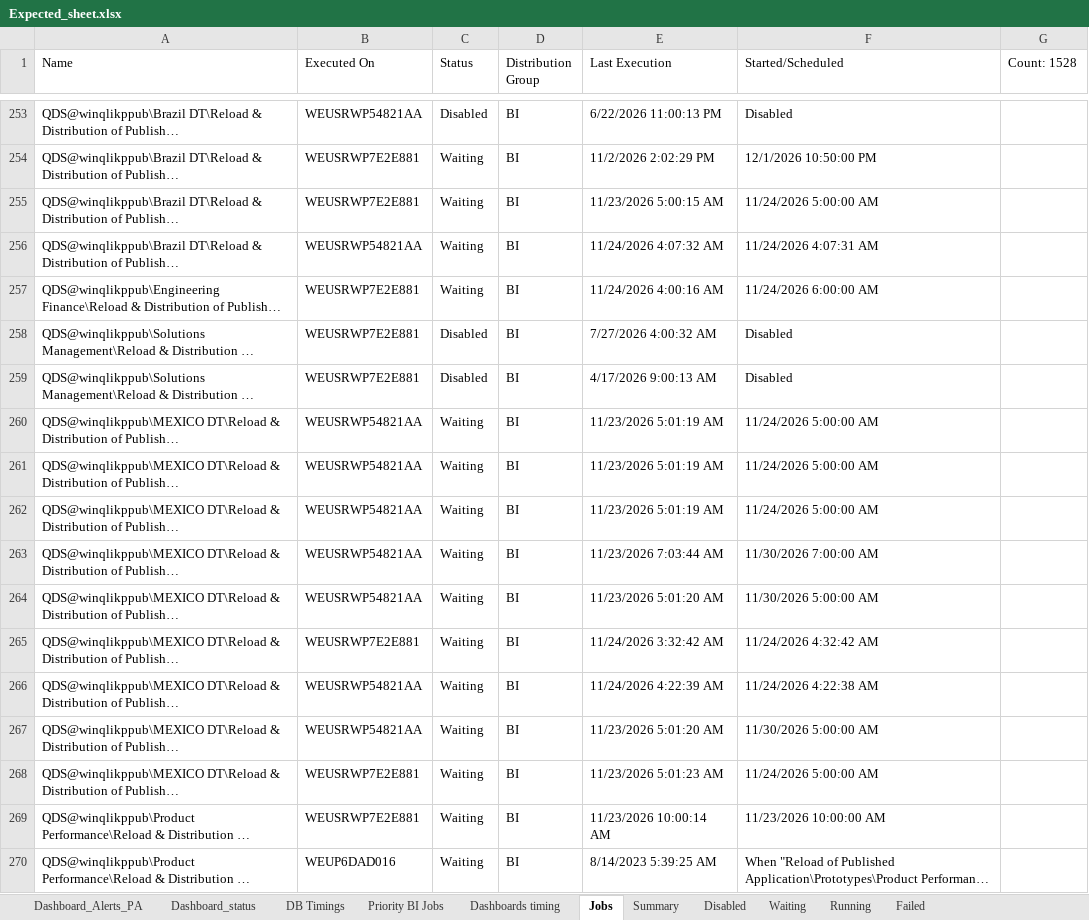
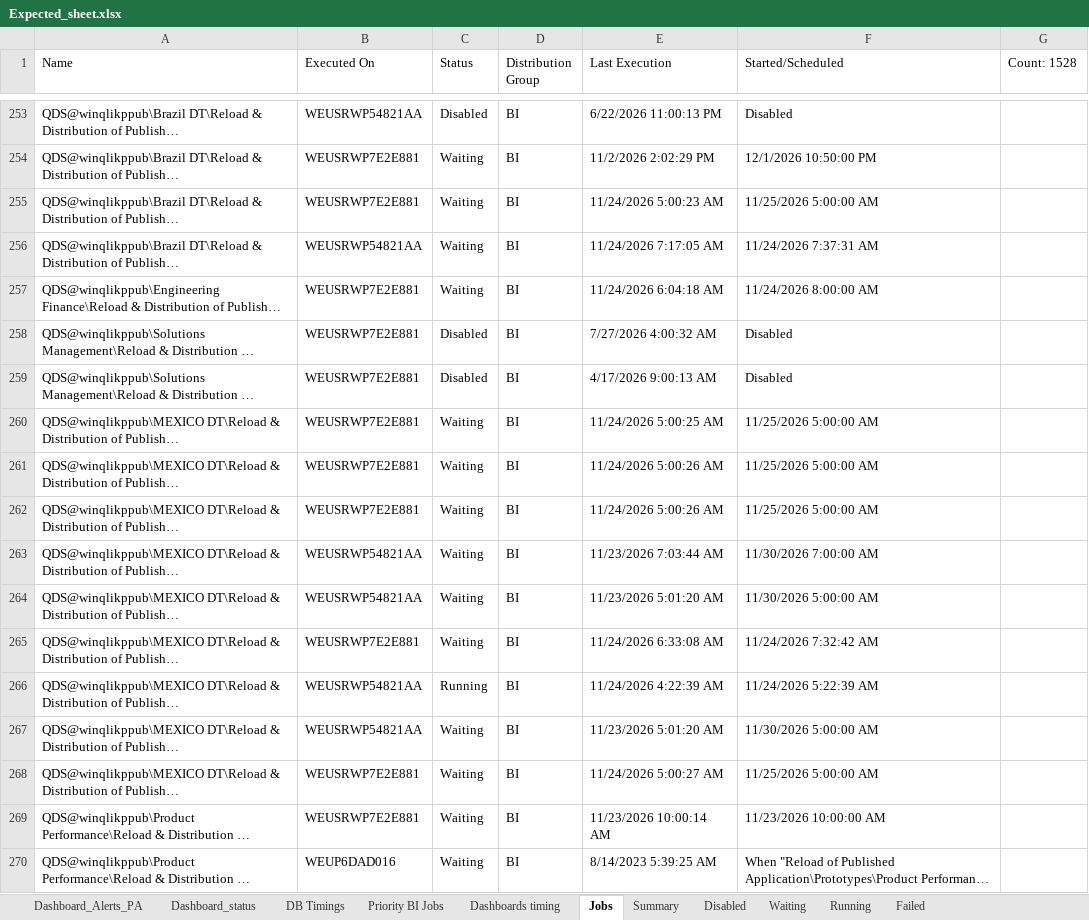
Before and after one commit to warriorcool1213-blip/Wabtec_Qlik_DB-s, an Excel workbook: Expected_sheet.xlsx, sheet Jobs, drawn as a sheet; only a part is shown, gaps mark what is left out; long unchanged cells end in …; values as stored, in another font and other column widths than the file's, no cell formats; the diff covers the shown part only; the diff names each change by its address in the sheet, - before the commit and + after, or states it on an @@ line.

```diff
--- a/Expected_sheet.xlsx (sheet Jobs)
+++ b/Expected_sheet.xlsx (sheet Jobs)
-E255 (Last Execution): 11/23/2026 5:00:15 AM
+E255 (Last Execution): 11/24/2026 5:00:23 AM
-F255 (Started/Scheduled): 11/24/2026 5:00:00 AM
+F255 (Started/Scheduled): 11/25/2026 5:00:00 AM
-E256 (Last Execution): 11/24/2026 4:07:32 AM
+E256 (Last Execution): 11/24/2026 7:17:05 AM
-F256 (Started/Scheduled): 11/24/2026 4:07:31 AM
+F256 (Started/Scheduled): 11/24/2026 7:37:31 AM
-E257 (Last Execution): 11/24/2026 4:00:16 AM
+E257 (Last Execution): 11/24/2026 6:04:18 AM
-F257 (Started/Scheduled): 11/24/2026 6:00:00 AM
+F257 (Started/Scheduled): 11/24/2026 8:00:00 AM
-B260:B262 (Executed On): WEUSRWP54821AA
+B260:B262 (Executed On): WEUSRWP7E2E881
-E260 (Last Execution): 11/23/2026 5:01:19 AM
+E260 (Last Execution): 11/24/2026 5:00:25 AM
-F260:F262 (Started/Scheduled): 11/24/2026 5:00:00 AM
+F260:F262 (Started/Scheduled): 11/25/2026 5:00:00 AM
-E261:E262 (Last Execution): 11/23/2026 5:01:19 AM
+E261:E262 (Last Execution): 11/24/2026 5:00:26 AM
-E265 (Last Execution): 11/24/2026 3:32:42 AM
+E265 (Last Execution): 11/24/2026 6:33:08 AM
-F265 (Started/Scheduled): 11/24/2026 4:32:42 AM
+F265 (Started/Scheduled): 11/24/2026 7:32:42 AM
-C266 (Status): Waiting
+C266 (Status): Running
-F266 (Started/Scheduled): 11/24/2026 4:22:38 AM
+F266 (Started/Scheduled): 11/24/2026 5:22:39 AM
-E268 (Last Execution): 11/23/2026 5:01:23 AM
+E268 (Last Execution): 11/24/2026 5:00:27 AM
-F268 (Started/Scheduled): 11/24/2026 5:00:00 AM
+F268 (Started/Scheduled): 11/25/2026 5:00:00 AM
```
Also changed, not shown: 871 edited cells elsewhere in this sheet, sheet Waiting, sheet Running, sheet Dashboard_status, sheet Summary, sheet Failed, sheet DB Timings, 3 more sheets, cell formats.
